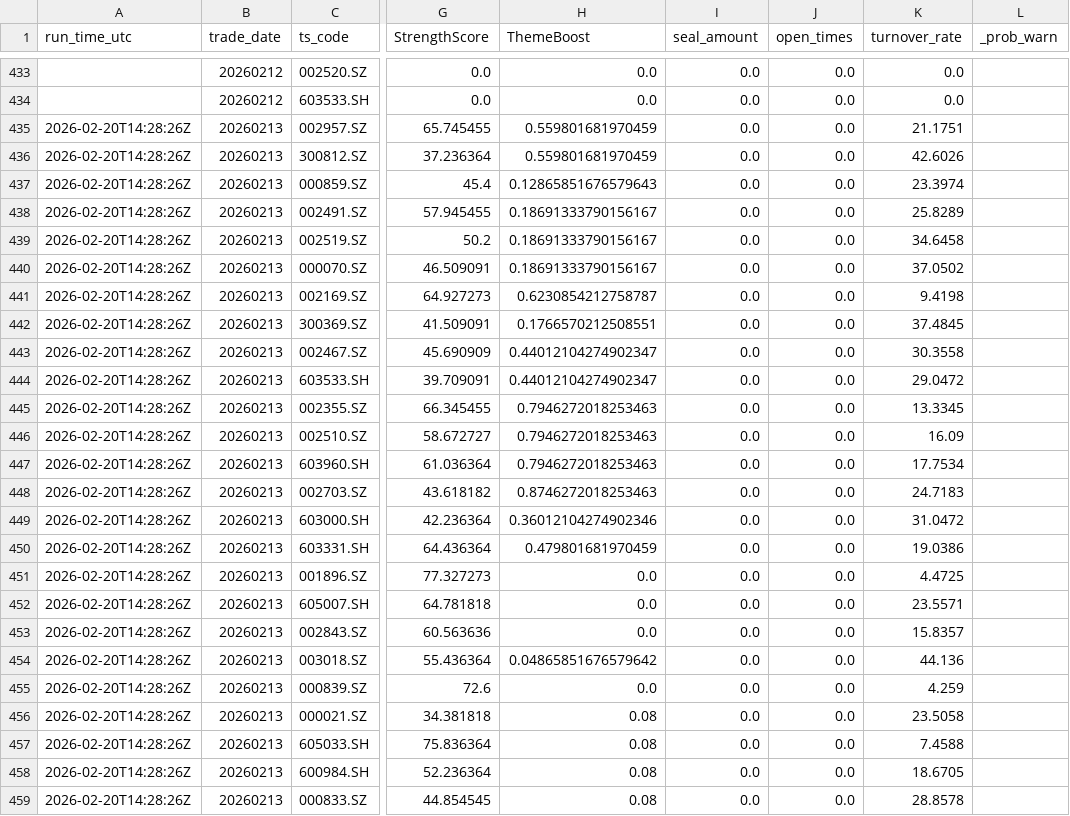
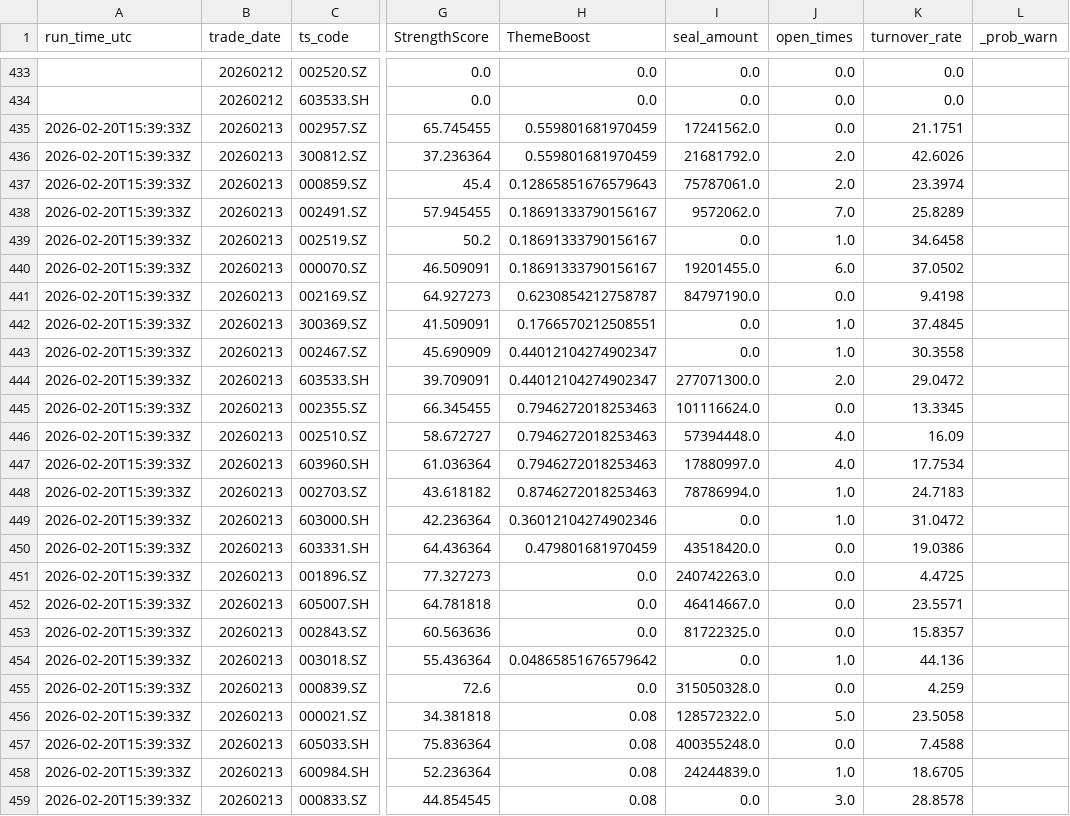
Before and after one commit to njedu2023-prog/a-top10, a CSV file: outputs/learning/feature_history.csv, drawn as a sheet; only a part is shown, gaps mark what is left out; the diff covers the shown part only; the diff names each change by its address in the sheet, - before the commit and + after, or states it on an @@ line.

```diff
--- a/outputs/learning/feature_history.csv
+++ b/outputs/learning/feature_history.csv
-A435:A459 (run_time_utc): 2026-02-20T14:28:26Z
+A435:A459 (run_time_utc): 2026-02-20T15:39:33Z
-I435 (seal_amount): 0.0
+I435 (seal_amount): 17241562.0
-I436 (seal_amount): 0.0
+I436 (seal_amount): 21681792.0
-J436:J437 (open_times): 0.0
+J436:J437 (open_times): 2.0
-I437 (seal_amount): 0.0
+I437 (seal_amount): 75787061.0
-I438 (seal_amount): 0.0
+I438 (seal_amount): 9572062.0
-J438 (open_times): 0.0
+J438 (open_times): 7.0
-J439 (open_times): 0.0
+J439 (open_times): 1.0
-I440 (seal_amount): 0.0
+I440 (seal_amount): 19201455.0
-J440 (open_times): 0.0
+J440 (open_times): 6.0
-I441 (seal_amount): 0.0
+I441 (seal_amount): 84797190.0
-J442:J443 (open_times): 0.0
+J442:J443 (open_times): 1.0
-I444 (seal_amount): 0.0
+I444 (seal_amount): 277071300.0
-J444 (open_times): 0.0
+J444 (open_times): 2.0
-I445 (seal_amount): 0.0
+I445 (seal_amount): 101116624.0
-I446 (seal_amount): 0.0
+I446 (seal_amount): 57394448.0
-J446:J447 (open_times): 0.0
+J446:J447 (open_times): 4.0
-I447 (seal_amount): 0.0
+I447 (seal_amount): 17880997.0
-I448 (seal_amount): 0.0
+I448 (seal_amount): 78786994.0
-J448:J449 (open_times): 0.0
+J448:J449 (open_times): 1.0
-I450 (seal_amount): 0.0
+I450 (seal_amount): 43518420.0
-I451 (seal_amount): 0.0
+I451 (seal_amount): 240742263.0
-I452 (seal_amount): 0.0
+I452 (seal_amount): 46414667.0
-I453 (seal_amount): 0.0
+I453 (seal_amount): 81722325.0
-J454 (open_times): 0.0
+J454 (open_times): 1.0
-I455 (seal_amount): 0.0
+I455 (seal_amount): 315050328.0
-I456 (seal_amount): 0.0
+I456 (seal_amount): 128572322.0
-J456 (open_times): 0.0
+J456 (open_times): 5.0
-I457 (seal_amount): 0.0
+I457 (seal_amount): 400355248.0
-I458 (seal_amount): 0.0
+I458 (seal_amount): 24244839.0
-J458 (open_times): 0.0
+J458 (open_times): 1.0
-J459 (open_times): 0.0
+J459 (open_times): 3.0
```
Also changed, not shown: 74 edited cells elsewhere in this file, outputs/learning/step4_theme.csv, outputs/step2_candidates_20260213.csv, 9 other files.
